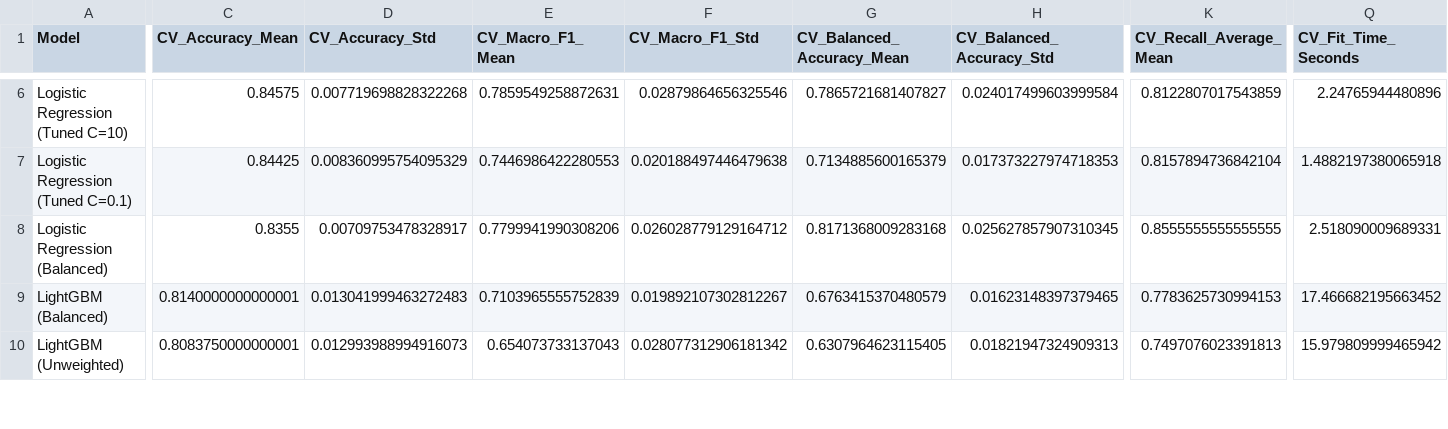
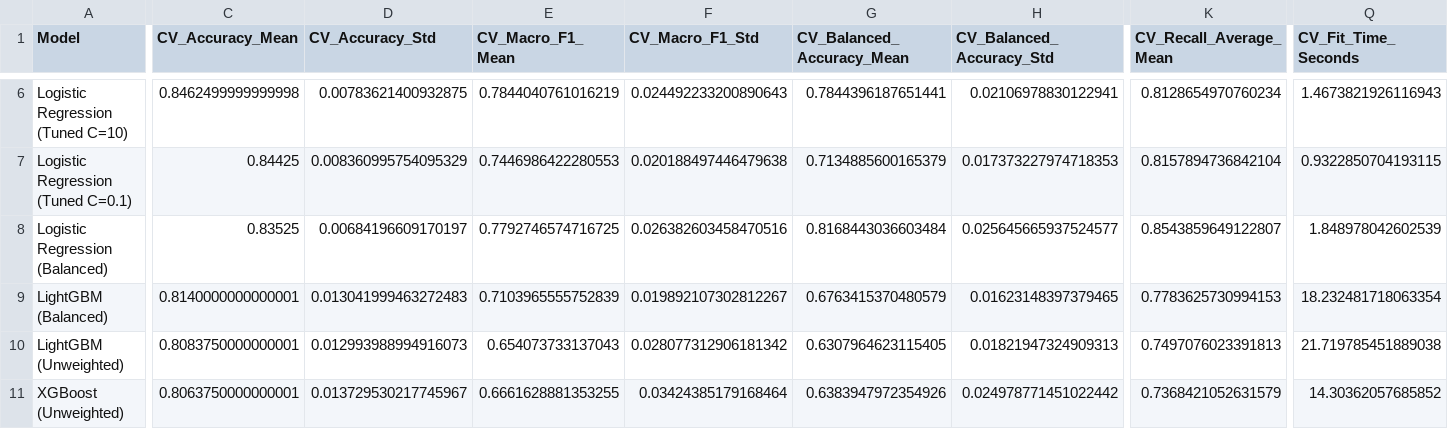
Before and after one commit to SusanSong8848/HealthyLifestyle-EarlyRising, a CSV file: results/metrics/raw/task3_model_comparison.csv, drawn as a sheet; only a part is shown, gaps mark what is left out; rows hold the shown columns only; the diff covers the shown part only; the diff names each change by its address in the sheet, - before the commit and + after, or states it on an @@ line.

```diff
--- a/results/metrics/raw/task3_model_comparison.csv
+++ b/results/metrics/raw/task3_model_comparison.csv
-C6 (CV_Accuracy_Mean): 0.84575
+C6 (CV_Accuracy_Mean): 0.8462499999999998
-D6 (CV_Accuracy_Std): 0.007719698828322268
+D6 (CV_Accuracy_Std): 0.00783621400932875
-E6 (CV_Macro_F1_Mean): 0.7859549258872631
+E6 (CV_Macro_F1_Mean): 0.7844040761016219
-F6 (CV_Macro_F1_Std): 0.02879864656325546
+F6 (CV_Macro_F1_Std): 0.024492233200890643
-G6 (CV_Balanced_Accuracy_Mean): 0.7865721681407827
+G6 (CV_Balanced_Accuracy_Mean): 0.7844396187651441
-H6 (CV_Balanced_Accuracy_Std): 0.024017499603999584
+H6 (CV_Balanced_Accuracy_Std): 0.02106978830122941
-K6 (CV_Recall_Average_Mean): 0.8122807017543859
+K6 (CV_Recall_Average_Mean): 0.8128654970760234
-Q6 (CV_Fit_Time_Seconds): 2.24765944480896
+Q6 (CV_Fit_Time_Seconds): 1.4673821926116943
-Q7 (CV_Fit_Time_Seconds): 1.4882197380065918
+Q7 (CV_Fit_Time_Seconds): 0.9322850704193115
-C8 (CV_Accuracy_Mean): 0.8355
+C8 (CV_Accuracy_Mean): 0.83525
-D8 (CV_Accuracy_Std): 0.00709753478328917
+D8 (CV_Accuracy_Std): 0.00684196609170197
-E8 (CV_Macro_F1_Mean): 0.7799941990308206
+E8 (CV_Macro_F1_Mean): 0.7792746574716725
-F8 (CV_Macro_F1_Std): 0.026028779129164712
+F8 (CV_Macro_F1_Std): 0.026382603458470516
-G8 (CV_Balanced_Accuracy_Mean): 0.8171368009283168
+G8 (CV_Balanced_Accuracy_Mean): 0.8168443036603484
-H8 (CV_Balanced_Accuracy_Std): 0.025627857907310345
+H8 (CV_Balanced_Accuracy_Std): 0.025645665937524577
-K8 (CV_Recall_Average_Mean): 0.8555555555555555
+K8 (CV_Recall_Average_Mean): 0.8543859649122807
-Q8 (CV_Fit_Time_Seconds): 2.518090009689331
+Q8 (CV_Fit_Time_Seconds): 1.848978042602539
-Q9 (CV_Fit_Time_Seconds): 17.466682195663452
+Q9 (CV_Fit_Time_Seconds): 18.232481718063354
-Q10 (CV_Fit_Time_Seconds): 15.979809999465942
+Q10 (CV_Fit_Time_Seconds): 21.719785451889038
+row 11: XGBoost (Unweighted) | 0.8063750000000001 | 0.013729530217745967 | 0.6661628881353255 | 0.03424385179168464 | 0.6383947972354926 | 0.024978771451022442 | 0.7368421052631579 | 14.30362057685852
```
Also changed, not shown: 2 added rows, 2 removed rows and 54 edited cells elsewhere in this file, results/metrics/raw/task3_baseline.csv, results/metrics/raw/task3_classification_report.csv, 15 other files.
